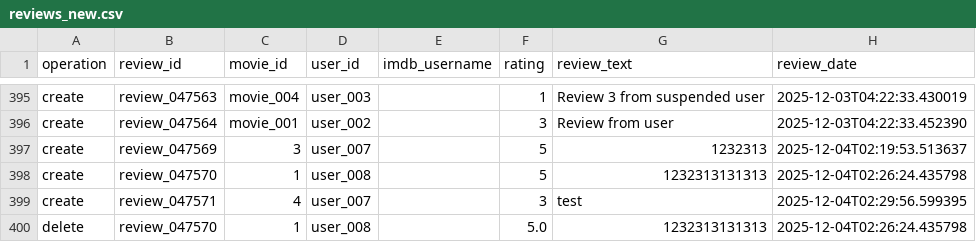
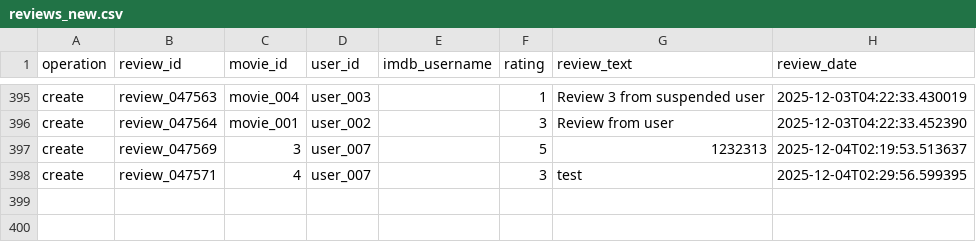
Before and after one commit to nicovandolder-hash/KEYBOARD-SMASHERS-310, a CSV file: data/reviews_new.csv, drawn as a sheet; only a part is shown, gaps mark what is left out; the diff names each change by its address in the sheet, - before the commit and + after, or states it on an @@ line.

Commit message:
fix: Update test to use non-protected movie ID for delete test

```diff
--- a/data/reviews_new.csv
+++ b/data/reviews_new.csv
-row 398: create | review_047570 | 1 | user_008 |  | 5 | 1232313131313 | 2025-12-04T02:26:24.435798
-row 400: delete | review_047570 | 1 | user_008 |  | 5.0 | 1232313131313 | 2025-12-04T02:26:24.435798
```
Also changed, not shown: 1 other file.
